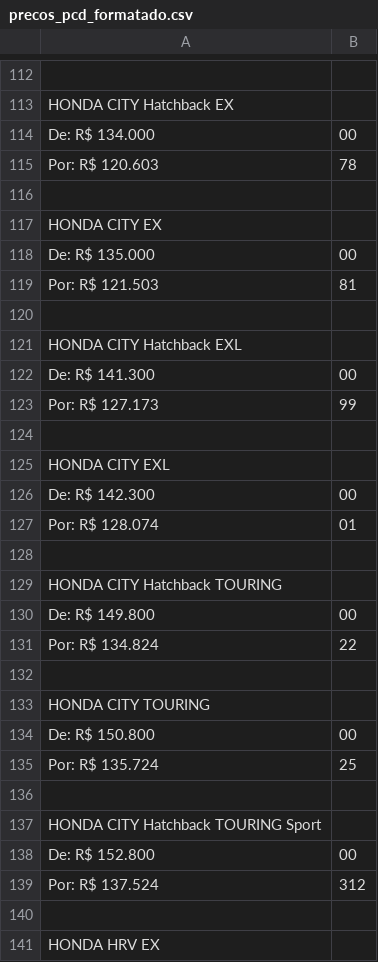
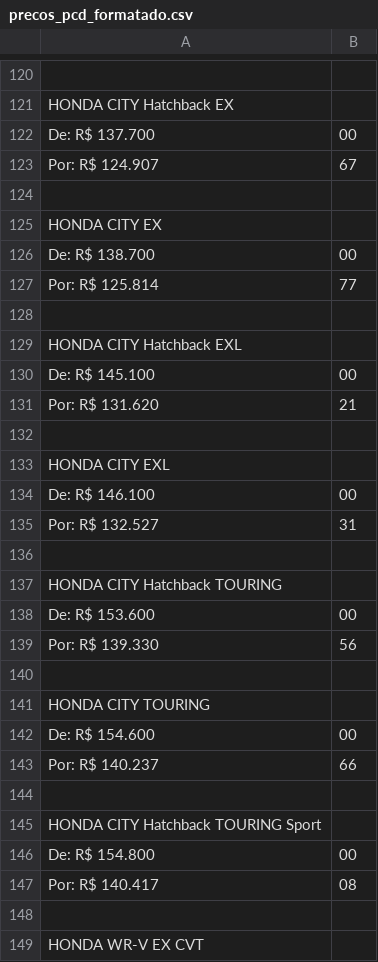
Before and after one commit to AnaFlavia-corretora/pcd, a CSV file: marca-data/precos_pcd_formatado.csv, drawn as a sheet; only a part is shown, gaps mark what is left out; the shorter side is filled out with more unchanged rows; removed rows and columns are numbered as before the commit, all else as after; the diff covers the shown part only; the diff names each change by its address in the sheet, - before the commit and + after, or states it on an @@ line.

```diff
--- a/marca-data/precos_pcd_formatado.csv
+++ b/marca-data/precos_pcd_formatado.csv
-A122: De: R$ 134.000
+A122: De: R$ 137.700
-row 115: Por: R$ 120.603 | 78
+row 123: Por: R$ 124.907 | 67
-A126: De: R$ 135.000
+A126: De: R$ 138.700
-row 119: Por: R$ 121.503 | 81
+row 127: Por: R$ 125.814 | 77
-A130: De: R$ 141.300
+A130: De: R$ 145.100
-row 123: Por: R$ 127.173 | 99
+row 131: Por: R$ 131.620 | 21
-A134: De: R$ 142.300
+A134: De: R$ 146.100
-row 127: Por: R$ 128.074 | 01
+row 135: Por: R$ 132.527 | 31
-A138: De: R$ 149.800
+A138: De: R$ 153.600
-row 131: Por: R$ 134.824 | 22
+row 139: Por: R$ 139.330 | 56
-A142: De: R$ 150.800
+A142: De: R$ 154.600
-row 135: Por: R$ 135.724 | 25
+row 143: Por: R$ 140.237 | 66
-A146: De: R$ 152.800
+A146: De: R$ 154.800
+row 147: Por: R$ 140.417 | 08
-row 148: Por: R$ 137.524 | 312
+row 148: (empty)
+row 149: HONDA WR-V EX CVT
```
Also changed, not shown: 43 added rows, 9 removed rows and 78 edited cells elsewhere in this file, 7 other files.
